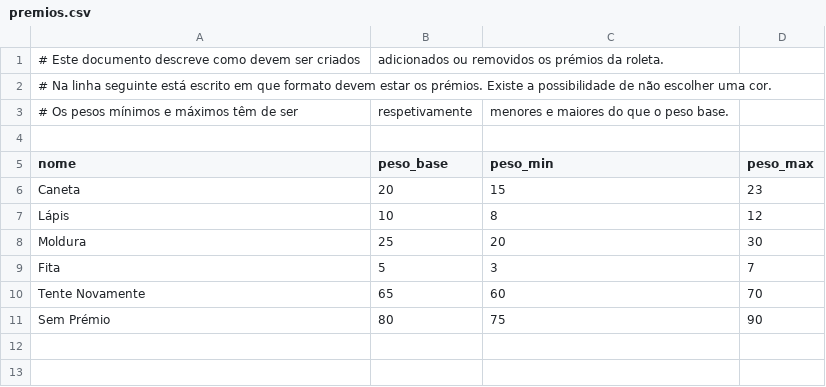
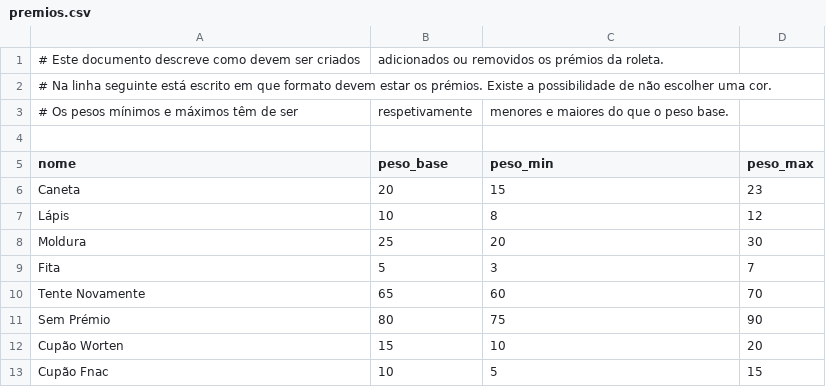
Before and after one commit to WiseMystical-Tree/Event-Driven-Roulette-Application, a CSV file: premios.csv, drawn as a sheet; the diff names each change by its address in the sheet, - before the commit and + after, or states it on an @@ line.

```diff
--- a/premios.csv
+++ b/premios.csv
+row 12: Cupão Worten | 15 | 10 | 20
+row 13: Cupão Fnac | 10 | 5 | 15
```
Also changed, not shown: 1 other file.
